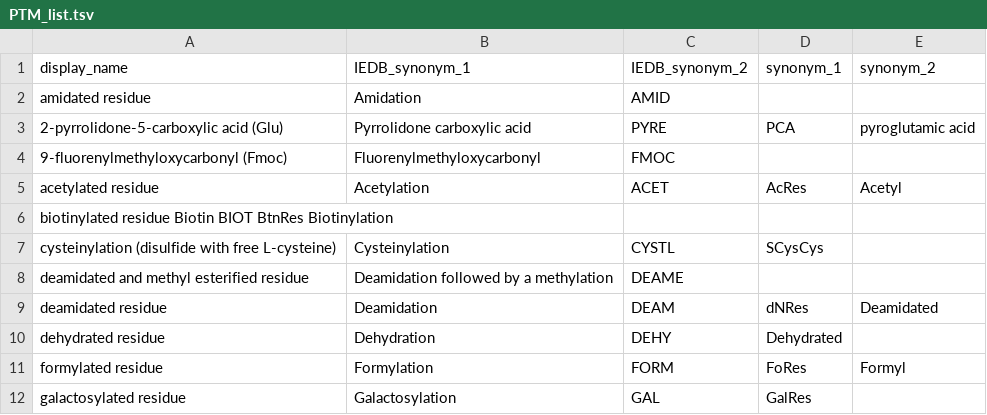
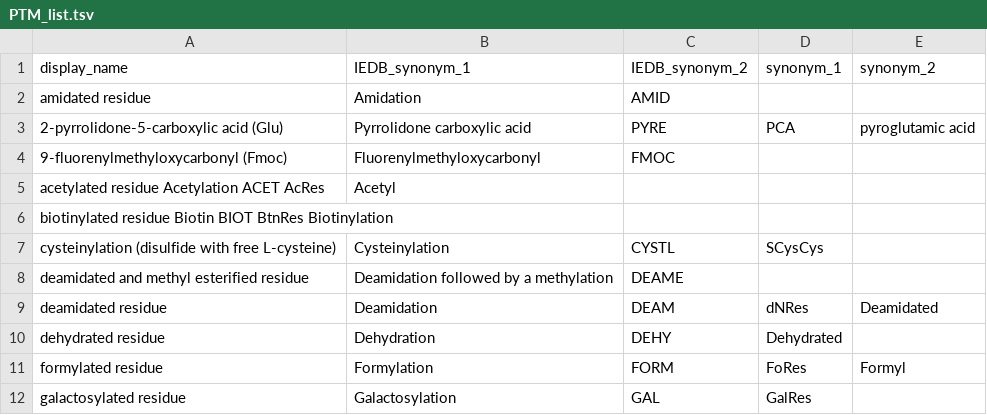
Before and after one commit to IEDB/tetramer-validator, a TSV file: tetramer_validator/data/PTM_list.tsv, drawn as a sheet; only a part is shown.

Commit message:
Formatting changes

```diff
--- a/tetramer_validator/data/PTM_list.tsv
+++ b/tetramer_validator/data/PTM_list.tsv
@@ -4,3 +4,3 @@ amidated residue	Amidation	AMID
 9-fluorenylmethyloxycarbonyl (Fmoc)	Fluorenylmethyloxycarbonyl	FMOC		
-acetylated residue	Acetylation	ACET	AcRes	Acetyl
+acetylated residue  Acetylation ACET  AcRes	Acetyl
 biotinylated residue  Biotin  BIOT  BtnRes  Biotinylation
```
